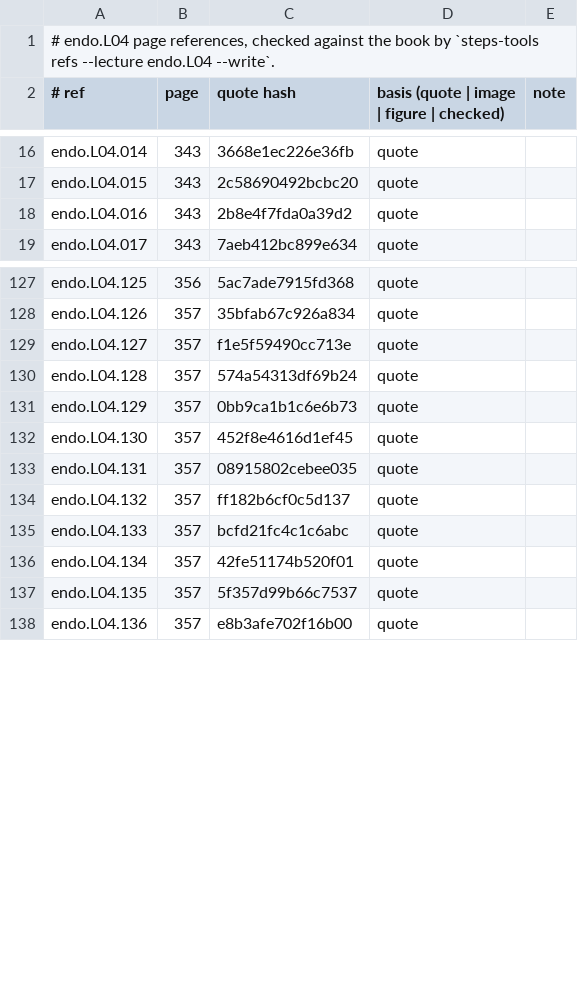
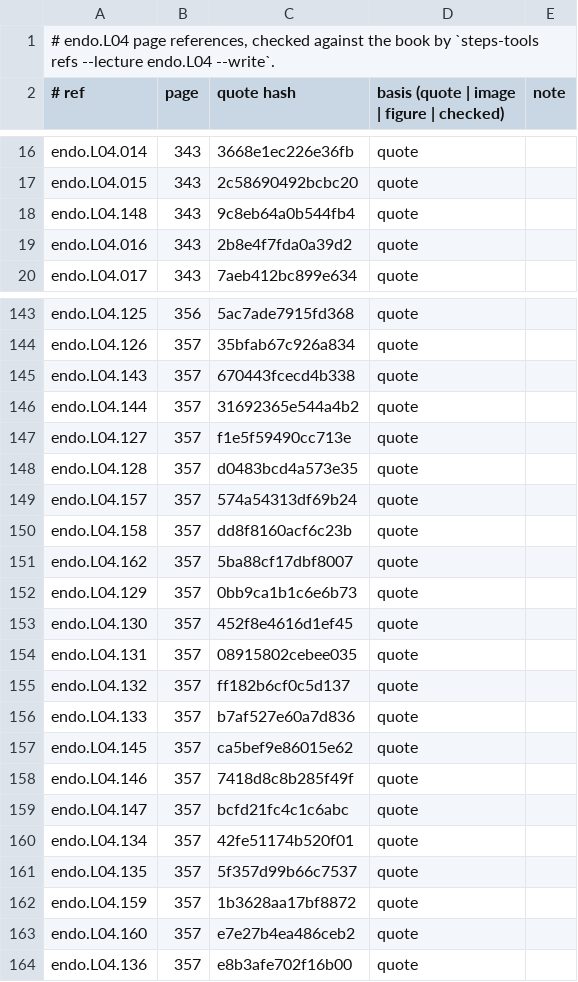
Before and after one commit to MohamedRef/Steps-app, a TSV file: content/book-refs/endo/L04.tsv, drawn as a sheet; only a part is shown, gaps mark what is left out; the diff covers the shown part only.

```diff
--- a/content/book-refs/endo/L04.tsv
+++ b/content/book-refs/endo/L04.tsv
@@ -17,2 +17,3 @@ endo.L04.014	343	3668e1ec226e36fb	quote
 endo.L04.015	343	2c58690492bcbc20	quote	
+endo.L04.148	343	9c8eb64a0b544fb4	quote	
 endo.L04.016	343	2b8e4f7fda0a39d2	quote	
@@ -128,4 +144,9 @@ endo.L04.125	356	5ac7ade7915fd368	quote
 endo.L04.126	357	35bfab67c926a834	quote	
+endo.L04.143	357	670443fcecd4b338	quote	
+endo.L04.144	357	31692365e544a4b2	quote	
 endo.L04.127	357	f1e5f59490cc713e	quote	
-endo.L04.128	357	574a54313df69b24	quote	
+endo.L04.128	357	d0483bcd4a573e35	quote	
+endo.L04.157	357	574a54313df69b24	quote	
+endo.L04.158	357	dd8f8160acf6c23b	quote	
+endo.L04.162	357	5ba88cf17dbf8007	quote	
 endo.L04.129	357	0bb9ca1b1c6e6b73	quote	
@@ -134,5 +155,10 @@ endo.L04.131	357	08915802cebee035	quote
 endo.L04.132	357	ff182b6cf0c5d137	quote	
-endo.L04.133	357	bcfd21fc4c1c6abc	quote	
+endo.L04.133	357	b7af527e60a7d836	quote	
+endo.L04.145	357	ca5bef9e86015e62	quote	
+endo.L04.146	357	7418d8c8b285f49f	quote	
+endo.L04.147	357	bcfd21fc4c1c6abc	quote	
 endo.L04.134	357	42fe51174b520f01	quote	
 endo.L04.135	357	5f357d99b66c7537	quote	
+endo.L04.159	357	1b3628aa17bf8872	quote	
+endo.L04.160	357	e7e27b4ea486ceb2	quote	
 endo.L04.136	357	e8b3afe702f16b00	quote	
```
Also changed, not shown: 18 added rows and 9 edited cells elsewhere in this file, content/book-refs/endo/L05.tsv, 5 other files.
